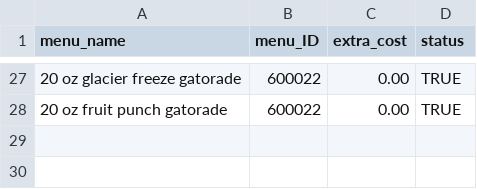
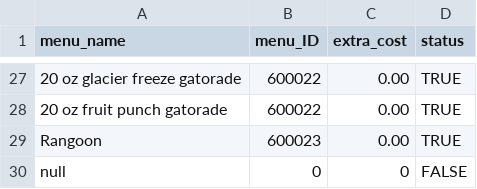
Before and after one commit to Revere672/project-2-02-sugar-chicken-pages, a CSV file: src/main/resources/csv/menu.csv, drawn as a sheet; only a part is shown, gaps mark what is left out; the diff names each change by its address in the sheet, - before the commit and + after, or states it on an @@ line.

```diff
--- a/src/main/resources/csv/menu.csv
+++ b/src/main/resources/csv/menu.csv
+row 29: Rangoon | 600023 | 0.00 | TRUE
+row 30: null | 0 | 0 | FALSE
```
Also changed, not shown: 3 other files.
